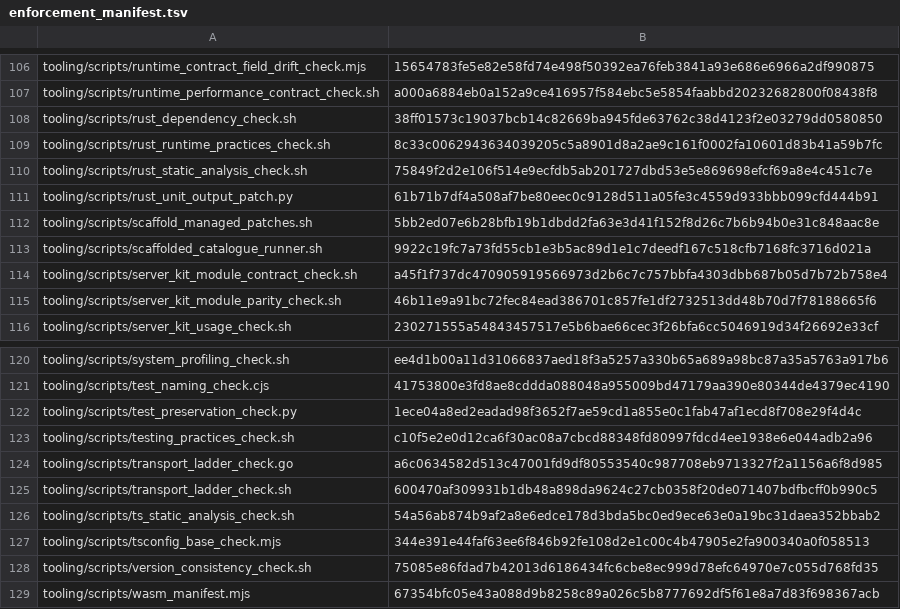
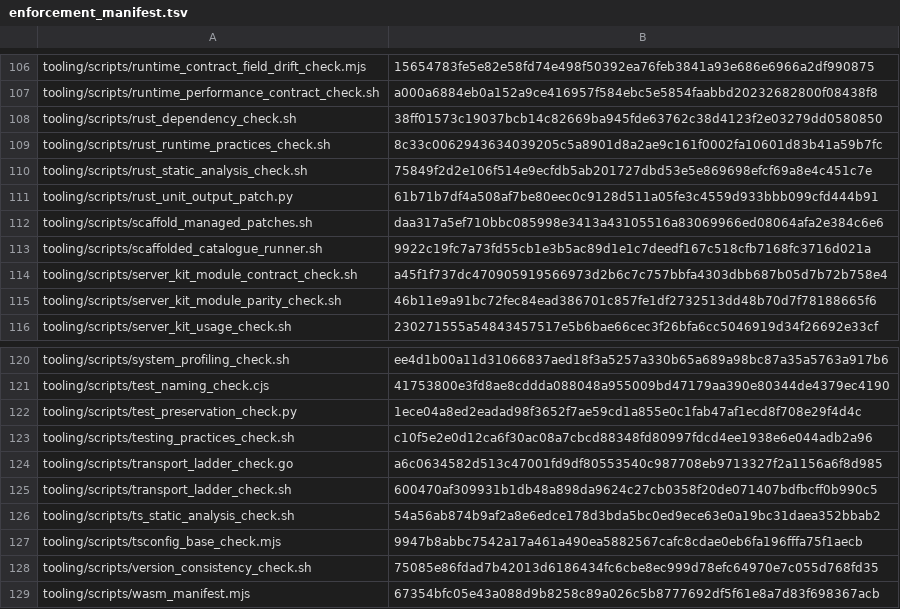
Before and after one commit to nmxmxh/foundation, a TSV file: tooling/enforcement_manifest.tsv, drawn as a sheet; only a part is shown, gaps mark what is left out.

```diff
--- a/tooling/enforcement_manifest.tsv
+++ b/tooling/enforcement_manifest.tsv
@@ -111,3 +111,3 @@ tooling/scripts/rust_static_analysis_check.sh	75849f2d2e106f514e9ecfdb5ab201727d
 tooling/scripts/rust_unit_output_patch.py	61b71b7df4a508af7be80eec0c9128d511a05fe3c4559d933bbb099cfd444b91
-tooling/scripts/scaffold_managed_patches.sh	5bb2ed07e6b28bfb19b1dbdd2fa63e3d41f152f8d26c7b6b94b0e31c848aac8e
+tooling/scripts/scaffold_managed_patches.sh	daa317a5ef710bbc085998e3413a43105516a83069966ed08064afa2e384c6e6
 tooling/scripts/scaffolded_catalogue_runner.sh	9922c19fc7a73fd55cb1e3b5ac89d1e1c7deedf167c518cfb7168fc3716d021a
@@ -126,3 +126,3 @@ tooling/scripts/transport_ladder_check.sh	600470af309931b1db48a898da9624c27cb035
 tooling/scripts/ts_static_analysis_check.sh	54a56ab874b9af2a8e6edce178d3bda5bc0ed9ece63e0a19bc31daea352bbab2
-tooling/scripts/tsconfig_base_check.mjs	344e391e44faf63ee6f846b92fe108d2e1c00c4b47905e2fa900340a0f058513
+tooling/scripts/tsconfig_base_check.mjs	9947b8abbc7542a17a461a490ea5882567cafc8cdae0eb6fa196fffa75f1aecb
 tooling/scripts/version_consistency_check.sh	75085e86fdad7b42013d6186434fc6cbe8ec999d78efc64970e7c055d768fd35
```
Also changed, not shown: 5 other files.
